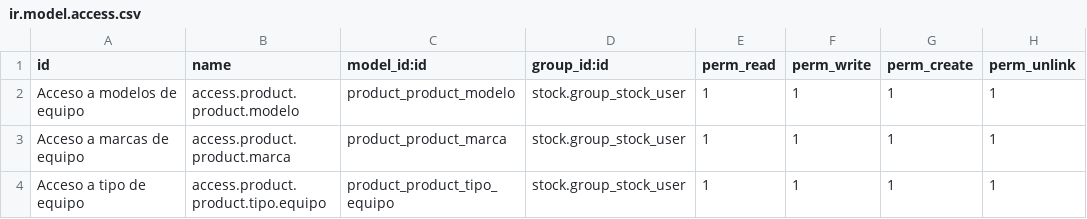
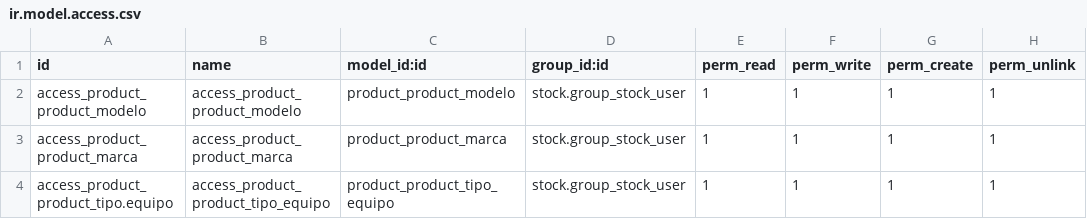
Before and after one commit to ghiglionepedro/administrador_de_reparaciones, a CSV file: administrador_de_reparaciones/security/ir.model.access.csv, drawn as a sheet.

```diff
--- a/administrador_de_reparaciones/security/ir.model.access.csv
+++ b/administrador_de_reparaciones/security/ir.model.access.csv
@@ -1,4 +1,4 @@
 id,name,model_id:id,group_id:id,perm_read,perm_write,perm_create,perm_unlink
-Acceso a modelos de equipo,access.product.product.modelo ,product_product_modelo ,stock.group_stock_user,1,1,1,1
-Acceso a marcas de equipo,access.product.product.marca,product_product_marca,stock.group_stock_user,1,1,1,1
-Acceso a tipo de equipo,access.product.product.tipo.equipo,product_product_tipo_equipo,stock.group_stock_user,1,1,1,1
+access_product_product_modelo ,access_product_product_modelo ,product_product_modelo ,stock.group_stock_user,1,1,1,1
+access_product_product_marca,access_product_product_marca,product_product_marca,stock.group_stock_user,1,1,1,1
+access_product_product_tipo.equipo,access_product_product_tipo_equipo,product_product_tipo_equipo,stock.group_stock_user,1,1,1,1
```
Also changed, not shown: 1 other file.
